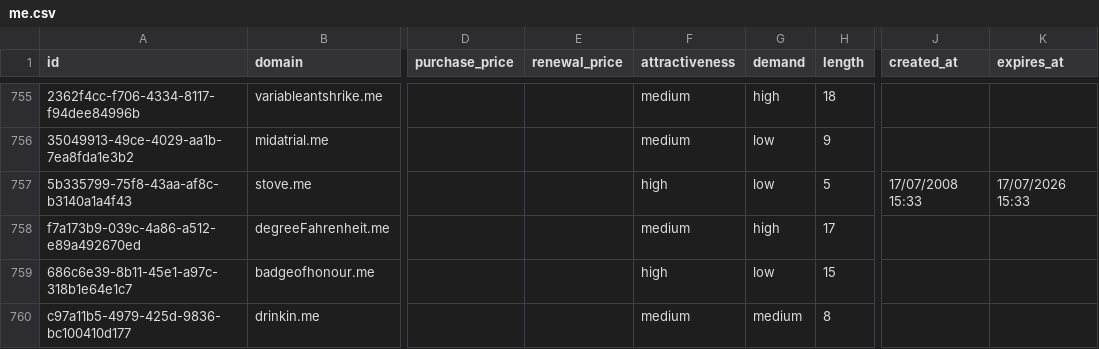
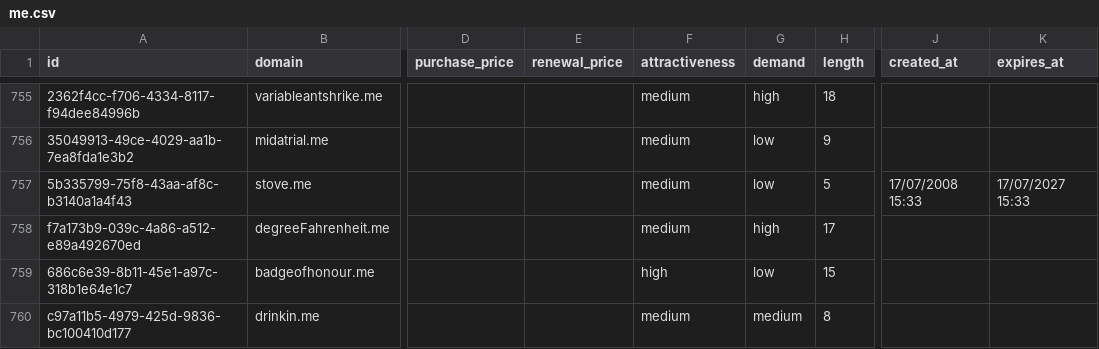
Before and after one commit to UniqueDomains/me-oneword-domains, a CSV file: me.csv, drawn as a sheet; only a part is shown, gaps mark what is left out; the diff names each change by its address in the sheet, - before the commit and + after, or states it on an @@ line.

Commit message:
Domains update

```diff
--- a/me.csv
+++ b/me.csv
-F757 (attractiveness): high
+F757 (attractiveness): medium
-K757 (expires_at): 17/07/2026 15:33
+K757 (expires_at): 17/07/2027 15:33
```
Also changed, not shown: 3 other files.
